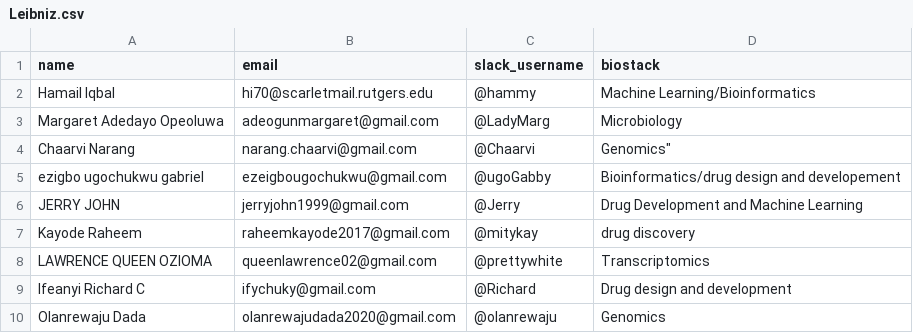
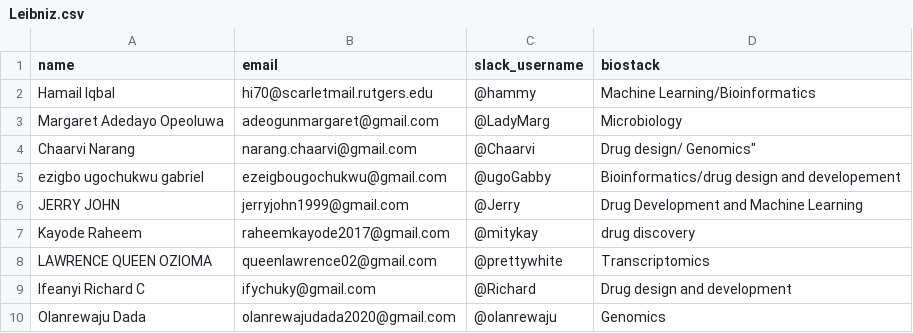
Before and after one commit to Chaarvi-i/team-leibniz, a CSV file: CSV/Leibniz.csv, drawn as a sheet.

Commit message:
Update Leibniz.csv

```diff
--- a/CSV/Leibniz.csv
+++ b/CSV/Leibniz.csv
@@ -3,3 +3,3 @@ Hamail Iqbal , hi70@scarletmail.rutgers.edu , @hammy , Machine Learning/Bioinfor
 Margaret Adedayo Opeoluwa,adeogunmargaret@gmail.com,@LadyMarg,Microbiology,,,,,
-"Chaarvi Narang", narang.chaarvi@gmail.com, @Chaarvi, "Genomics""",,,,,
+"Chaarvi Narang", narang.chaarvi@gmail.com, @Chaarvi, "Drug design/ Genomics""",,,,,
 ezigbo ugochukwu gabriel , ezeigbougochukwu@gmail.com , @ugoGabby , Bioinformatics/drug design and developement,,,,,
```
